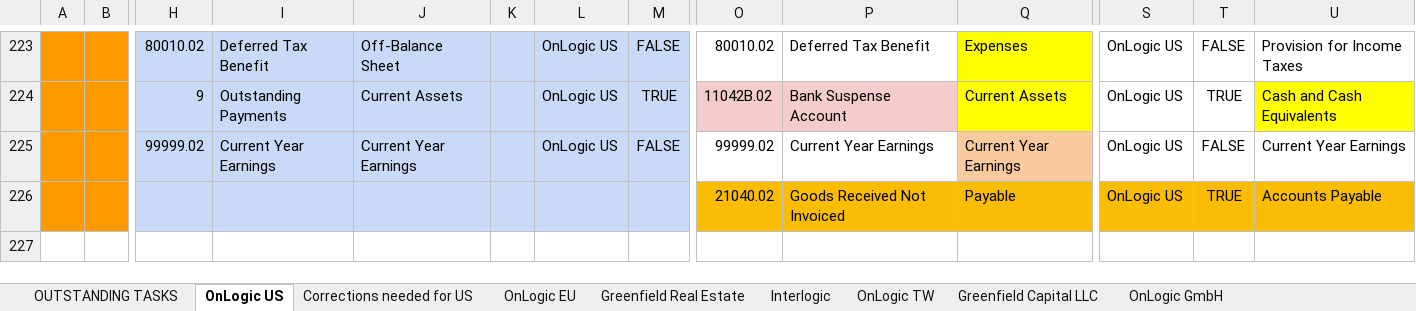
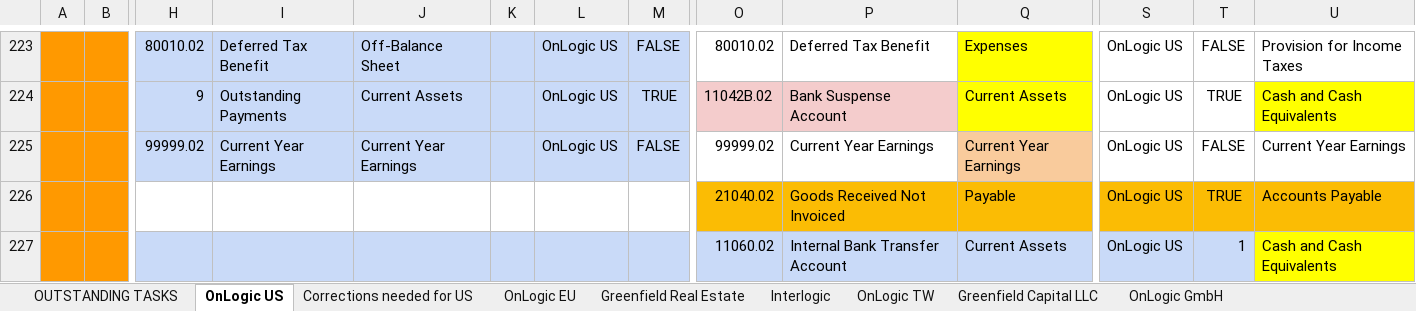
Before and after one commit to ursais/osi-addons, an Excel workbook: osi_ol_decryption/data/Odoo_17_GL_Remap.xlsx, sheet OnLogic US, drawn as a sheet; only a part is shown, gaps mark what is left out; values as stored, in another font and other column widths than the file's, no borders; charts and pictures not drawn; rows hold the shown columns only; the diff names each change by its address in the sheet, - before the commit and + after, or states it on an @@ line.

Commit message:
[ECH] Internal Bank Transfer Account.

```diff
--- a/osi_ol_decryption/data/Odoo_17_GL_Remap.xlsx (sheet OnLogic US)
+++ b/osi_ol_decryption/data/Odoo_17_GL_Remap.xlsx (sheet OnLogic US)
-H226:M226 fill: #C9DAF8
+H226:M226 fill: none
+row 227:  |  |  |  |  |  |  |  | 11060.02 | Internal Bank Transfer Account | Current Assets | OnLogic US | 1 | Cash and Cash Equivalents
```
Also changed, not shown: sheet Greenfield Capital LLC, sheet Greenfield Real Estate, sheet OnLogic TW, sheet Lima Golf, sheet OnLogic - MY, sheet OnLogic GmbH, 3 more sheets.
